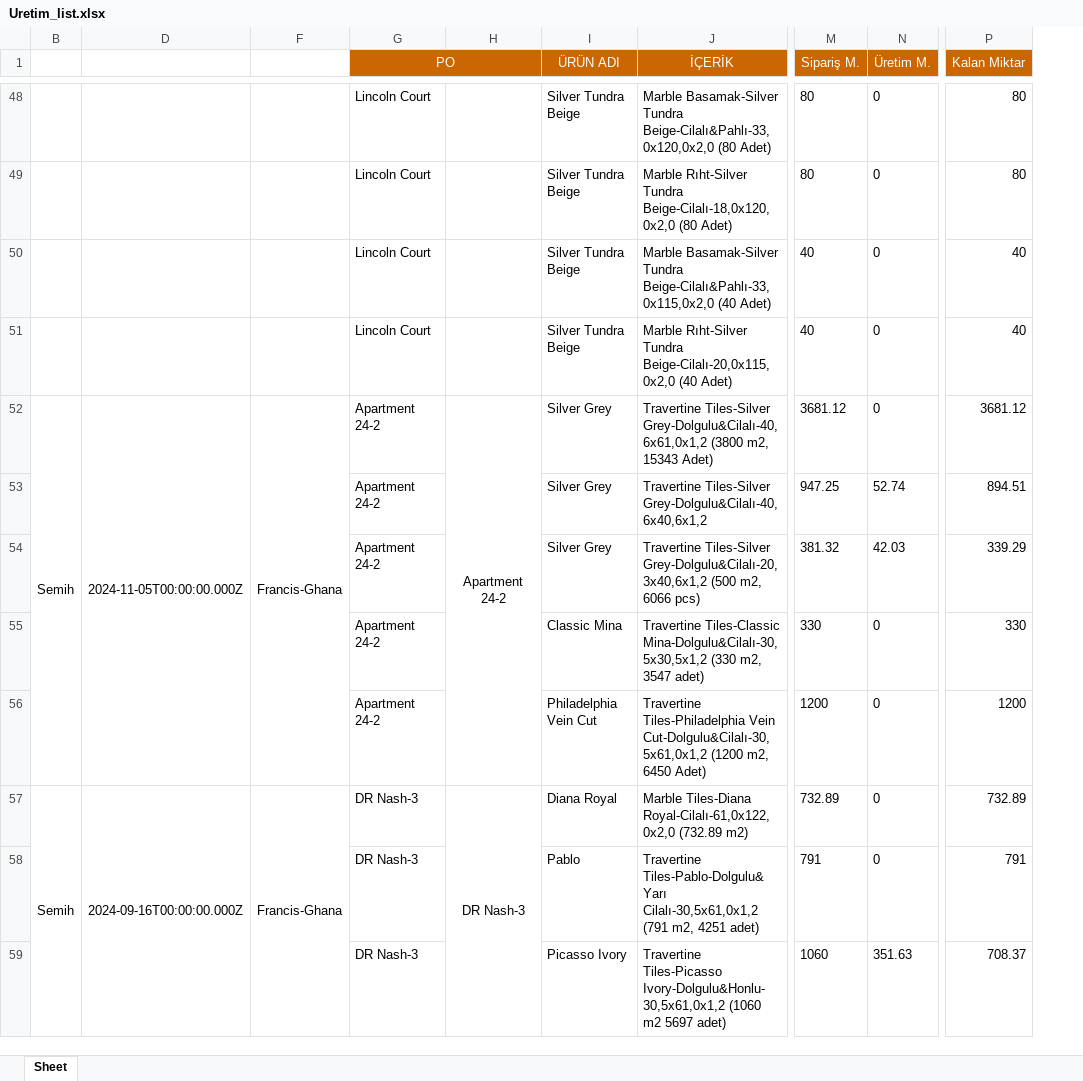
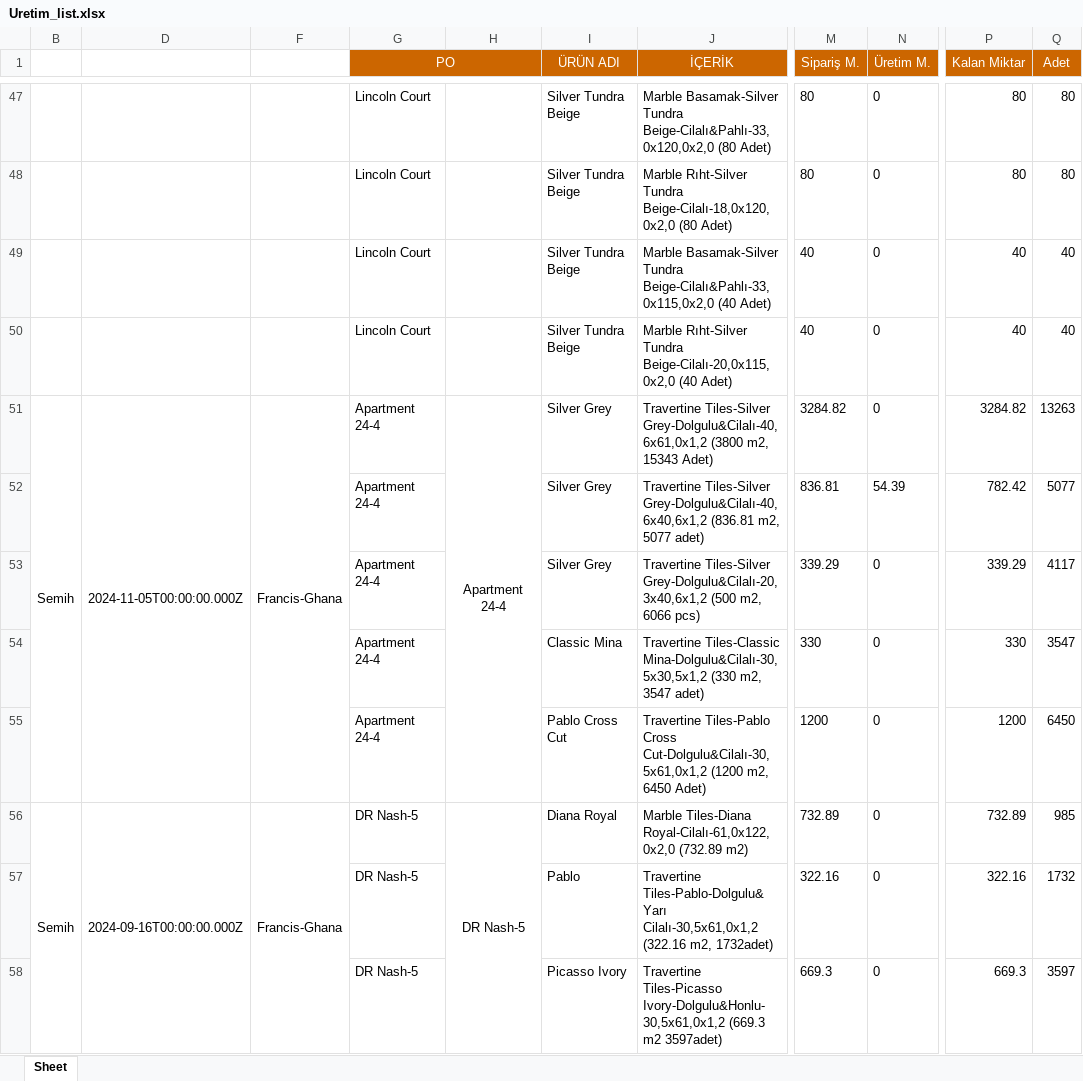
Before and after one commit to Thusuaso/socket, an Excel workbook: excel/dosyalar/Uretim_list.xlsx, sheet Sheet, drawn as a sheet; only a part is shown, gaps mark what is left out; values as stored, in another font and other column widths than the file's, no borders; addresses are those after the commit; the diff covers the shown part only; the diff names each change by its address in the sheet, - before the commit and + after, or states it on an @@ line.

```diff
--- a/excel/dosyalar/Uretim_list.xlsx (sheet Sheet)
+++ b/excel/dosyalar/Uretim_list.xlsx (sheet Sheet)
+column Q (Adet), rows 47-58: 80 | 80 | 40 | 40 | 13263 | 5077 | 4117 | 3547 | 6450 | 985 | 1732 | 3597
-G51:G55 (PO): Apartment 24-2
+G51:G55 (PO): Apartment 24-4
-H51: Apartment 24-2
+H51: Apartment 24-4
-M51 (Sipariş M.): 3681.12
+M51 (Sipariş M.): 3284.82
-P51 (Kalan Miktar): 3681.12
+P51 (Kalan Miktar): 3284.82
-J52 (İÇERİK): …Tiles-Silver Grey-Dolgulu&Cilalı-40,6x40,6x1,2
+J52 (İÇERİK): …Tiles-Silver Grey-Dolgulu&Cilalı-40,6x40,6x1,2 (836.81 m2, 5077 adet)
-M52 (Sipariş M.): 947.25
+M52 (Sipariş M.): 836.81
-N52 (Üretim M.): 52.74
+N52 (Üretim M.): 54.39
-P52 (Kalan Miktar): 894.51
+P52 (Kalan Miktar): 782.42
-M53 (Sipariş M.): 381.32
+M53 (Sipariş M.): 339.29
-N53 (Üretim M.): 42.03
+N53 (Üretim M.): 0
-I55 (ÜRÜN ADI): Philadelphia Vein Cut
+I55 (ÜRÜN ADI): Pablo Cross Cut
-J55 (İÇERİK): Travertine Tiles-Philadelphia Vein Cut-Dolgulu&Cilalı-30,5x61,0x1,2 (1200…
+J55 (İÇERİK): Travertine Tiles-Pablo Cross Cut-Dolgulu&Cilalı-30,5x61,0x1,2 (1200…
-G56:G58 (PO): DR Nash-3
+G56:G58 (PO): DR Nash-5
-H56: DR Nash-3
+H56: DR Nash-5
-J57 (İÇERİK): …Tiles-Pablo-Dolgulu&Yarı Cilalı-30,5x61,0x1,2 (791 m2, 4251 adet)
+J57 (İÇERİK): …Tiles-Pablo-Dolgulu&Yarı Cilalı-30,5x61,0x1,2 (322.16 m2, 1732adet)
-M57 (Sipariş M.): 791
+M57 (Sipariş M.): 322.16
-P57 (Kalan Miktar): 791
+P57 (Kalan Miktar): 322.16
-J58 (İÇERİK): …Tiles-Picasso Ivory-Dolgulu&Honlu-30,5x61,0x1,2 (1060 m2 5697 adet)
+J58 (İÇERİK): …Tiles-Picasso Ivory-Dolgulu&Honlu-30,5x61,0x1,2 (669.3 m2 3597adet)
-M58 (Sipariş M.): 1060
+M58 (Sipariş M.): 669.3
-N58 (Üretim M.): 351.63
+N58 (Üretim M.): 0
-P58 (Kalan Miktar): 708.37
+P58 (Kalan Miktar): 669.3
```
Also changed, not shown: 18 added rows, 20 removed rows, 65 edited cells and merged cells elsewhere in this sheet, hidden cells, excel/sablonlar/Uretim_list.xlsx, 4 other files.
